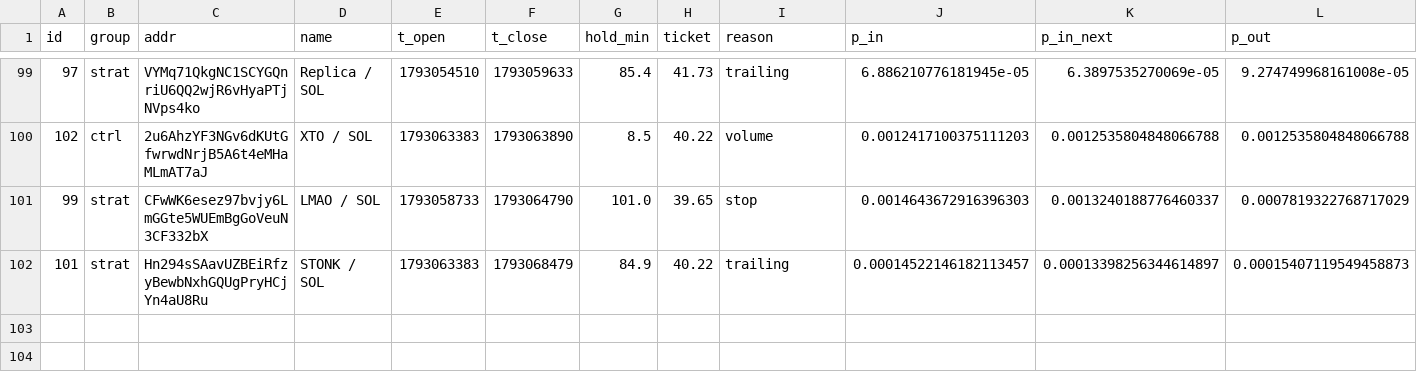
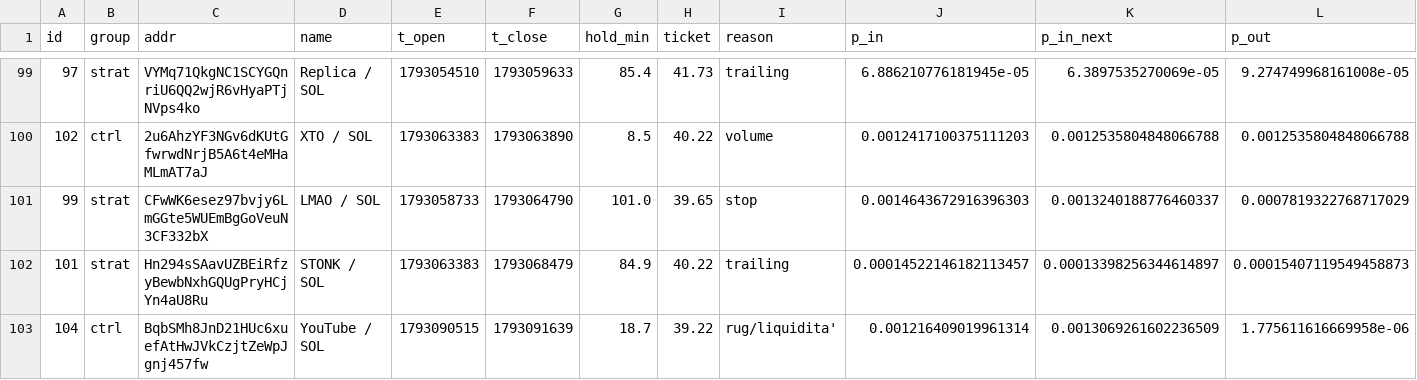
Before and after one commit to kikketta-prod/memecoin-paper, a CSV file: data/trades.csv, drawn as a sheet; only a part is shown, gaps mark what is left out; rows hold the shown columns only; the diff names each change by its address in the sheet, - before the commit and + after, or states it on an @@ line.

```diff
--- a/data/trades.csv
+++ b/data/trades.csv
+row 103: 104 | ctrl | BqbSMh8JnD21HUc6xuefAtHwJVkCzjtZeWpJgnj457fw | YouTube / SOL | 1793090515 | 1793091639 | 18.7 | 39.22 | rug/liquidita' | 0.001216409019961314 | 0.0013069261602236509 | 1.775611616669958e-06
```
Also changed, not shown: 2 other files.
